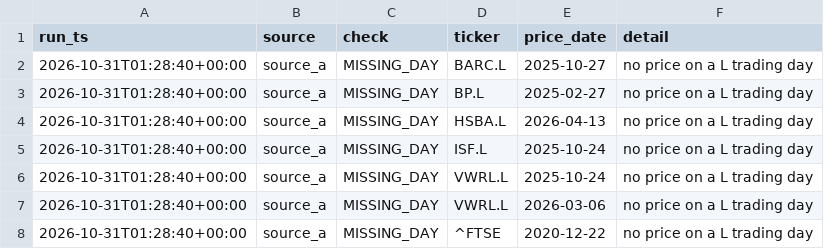
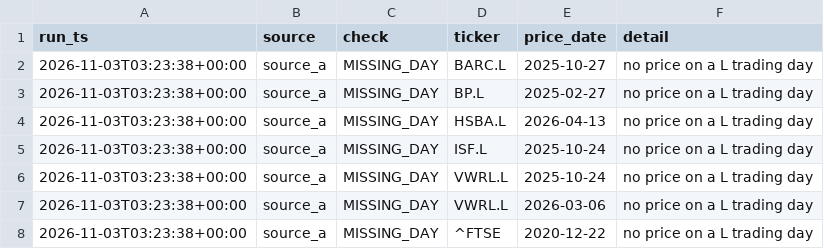
Before and after one commit to ZJA97/fin-data-pipeline, a CSV file: powerbi/data/dq_results.csv, drawn as a sheet.

```diff
--- a/powerbi/data/dq_results.csv
+++ b/powerbi/data/dq_results.csv
@@ -1,8 +1,8 @@
 run_ts,source,check,ticker,price_date,detail
-2026-10-31T01:28:40+00:00,source_a,MISSING_DAY,BARC.L,2025-10-27,no price on a L trading day
-2026-10-31T01:28:40+00:00,source_a,MISSING_DAY,BP.L,2025-02-27,no price on a L trading day
-2026-10-31T01:28:40+00:00,source_a,MISSING_DAY,HSBA.L,2026-04-13,no price on a L trading day
-2026-10-31T01:28:40+00:00,source_a,MISSING_DAY,ISF.L,2025-10-24,no price on a L trading day
-2026-10-31T01:28:40+00:00,source_a,MISSING_DAY,VWRL.L,2025-10-24,no price on a L trading day
-2026-10-31T01:28:40+00:00,source_a,MISSING_DAY,VWRL.L,2026-03-06,no price on a L trading day
-2026-10-31T01:28:40+00:00,source_a,MISSING_DAY,^FTSE,2020-12-22,no price on a L trading day
+2026-11-03T03:23:38+00:00,source_a,MISSING_DAY,BARC.L,2025-10-27,no price on a L trading day
+2026-11-03T03:23:38+00:00,source_a,MISSING_DAY,BP.L,2025-02-27,no price on a L trading day
+2026-11-03T03:23:38+00:00,source_a,MISSING_DAY,HSBA.L,2026-04-13,no price on a L trading day
+2026-11-03T03:23:38+00:00,source_a,MISSING_DAY,ISF.L,2025-10-24,no price on a L trading day
+2026-11-03T03:23:38+00:00,source_a,MISSING_DAY,VWRL.L,2025-10-24,no price on a L trading day
+2026-11-03T03:23:38+00:00,source_a,MISSING_DAY,VWRL.L,2026-03-06,no price on a L trading day
+2026-11-03T03:23:38+00:00,source_a,MISSING_DAY,^FTSE,2020-12-22,no price on a L trading day
```
Also changed, not shown: data/exports/dq_results.csv, data/exports/run_log.csv, 5 other files.
